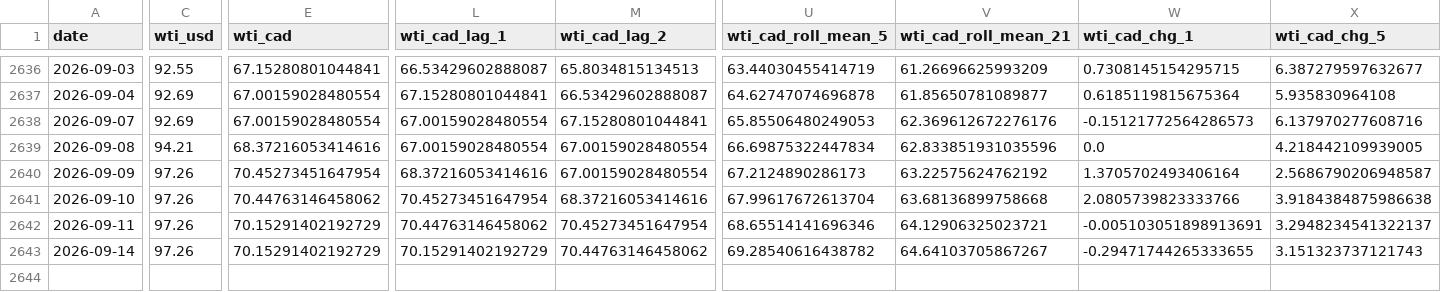
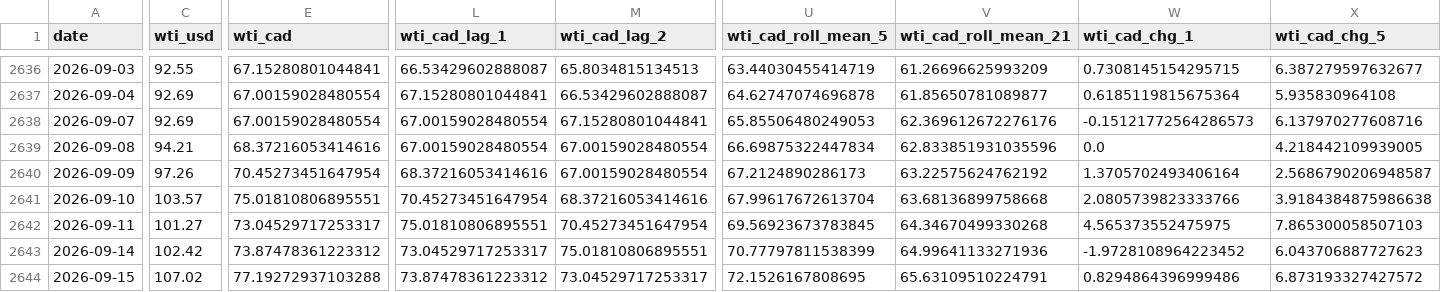
Before and after one commit to bku941025-arch/oil-price-prediction-model, a CSV file: Data/montreal_gas_ml_ready.csv, drawn as a sheet; only a part is shown, gaps mark what is left out; rows hold the shown columns only; the diff names each change by its address in the sheet, - before the commit and + after, or states it on an @@ line.

```diff
--- a/Data/montreal_gas_ml_ready.csv
+++ b/Data/montreal_gas_ml_ready.csv
-C2641 (wti_usd): 97.26
+C2641 (wti_usd): 103.57
-E2641 (wti_cad): 70.44763146458062
+E2641 (wti_cad): 75.01810806895551
-C2642 (wti_usd): 97.26
+C2642 (wti_usd): 101.27
-E2642 (wti_cad): 70.15291402192729
+E2642 (wti_cad): 73.04529717253317
-L2642 (wti_cad_lag_1): 70.44763146458062
+L2642 (wti_cad_lag_1): 75.01810806895551
-U2642 (wti_cad_roll_mean_5): 68.65514141696346
+U2642 (wti_cad_roll_mean_5): 69.56923673783845
-V2642 (wti_cad_roll_mean_21): 64.12906325023721
+V2642 (wti_cad_roll_mean_21): 64.34670499330268
-W2642 (wti_cad_chg_1): -0.005103051898913691
+W2642 (wti_cad_chg_1): 4.565373552475975
-X2642 (wti_cad_chg_5): 3.2948234541322137
+X2642 (wti_cad_chg_5): 7.865300058507103
-C2643 (wti_usd): 97.26
+C2643 (wti_usd): 102.42
-E2643 (wti_cad): 70.15291402192729
+E2643 (wti_cad): 73.87478361223312
-L2643 (wti_cad_lag_1): 70.15291402192729
+L2643 (wti_cad_lag_1): 73.04529717253317
-M2643 (wti_cad_lag_2): 70.44763146458062
+M2643 (wti_cad_lag_2): 75.01810806895551
-U2643 (wti_cad_roll_mean_5): 69.28540616438782
+U2643 (wti_cad_roll_mean_5): 70.77797811538399
-V2643 (wti_cad_roll_mean_21): 64.64103705867267
+V2643 (wti_cad_roll_mean_21): 64.99641133271936
-W2643 (wti_cad_chg_1): -0.29471744265333655
+W2643 (wti_cad_chg_1): -1.9728108964223452
-X2643 (wti_cad_chg_5): 3.151323737121743
+X2643 (wti_cad_chg_5): 6.043706887727623
+row 2644: 2026-09-15 | 107.02 | 77.19272937103288 | 73.87478361223312 | 73.04529717253317 | 72.1526167808695 | 65.63109510224791 | 0.8294864396999486 | 6.873193327427572
```
Also changed, not shown: 4 other files.
